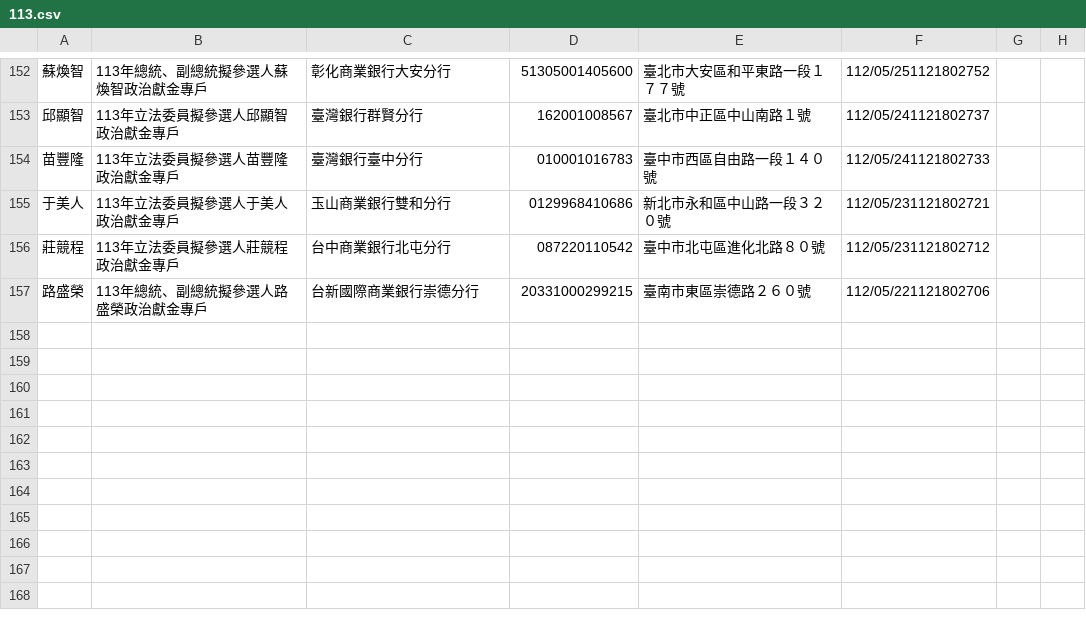
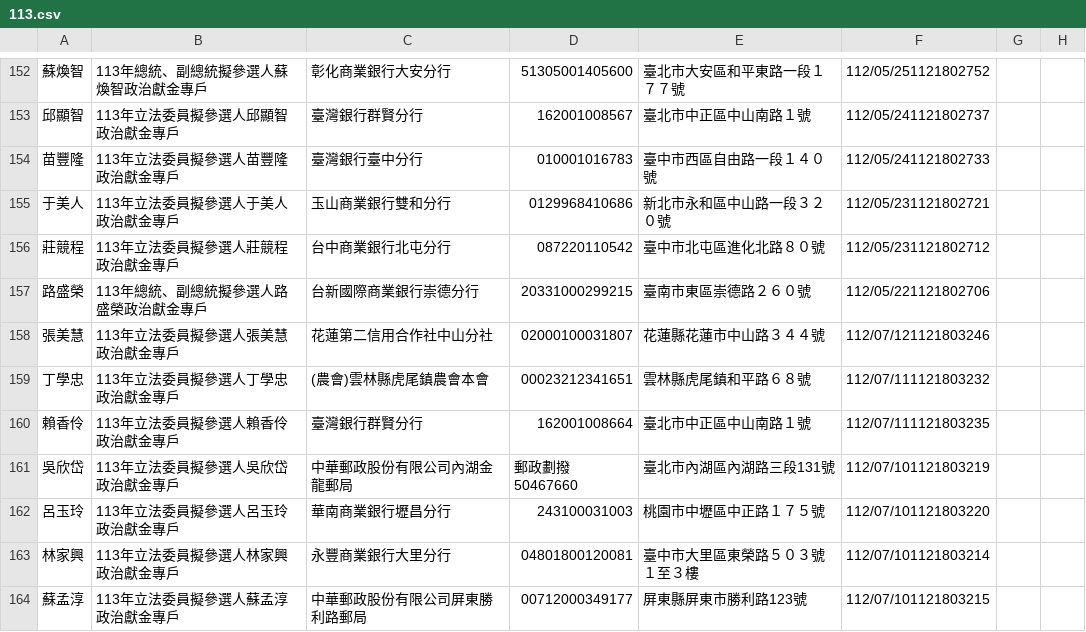
Before and after one commit to kiang/vote2024, a CSV file: sunshine.cy.gov.tw/113.csv, drawn as a sheet; only a part is shown, gaps mark what is left out; the diff names each change by its address in the sheet, - before the commit and + after, or states it on an @@ line.

Commit message:
auto update @ 2023-07-17 02:22:01

```diff
--- a/sunshine.cy.gov.tw/113.csv
+++ b/sunshine.cy.gov.tw/113.csv
+row 158: 張美慧 | 113年立法委員擬參選人張美慧政治獻金專戶 | 花蓮第二信用合作社中山分社 | 02000100031807 | 花蓮縣花蓮市中山路３４４號 | 112/07/121121803246
+row 159: 丁學忠 | 113年立法委員擬參選人丁學忠政治獻金專戶 | (農會)雲林縣虎尾鎮農會本會 | 00023212341651 | 雲林縣虎尾鎮和平路６８號 | 112/07/111121803232
+row 160: 賴香伶 | 113年立法委員擬參選人賴香伶政治獻金專戶 | 臺灣銀行群賢分行 | 162001008664 | 臺北市中正區中山南路１號 | 112/07/111121803235
+row 161: 吳欣岱 | 113年立法委員擬參選人吳欣岱政治獻金專戶 | 中華郵政股份有限公司內湖金龍郵局 | 郵政劃撥50467660 | 臺北市內湖區內湖路三段131號 | 112/07/101121803219
+row 162: 呂玉玲 | 113年立法委員擬參選人呂玉玲政治獻金專戶 | 華南商業銀行壢昌分行 | 243100031003 | 桃園市中壢區中正路１７５號 | 112/07/101121803220
+row 163: 林家興 | 113年立法委員擬參選人林家興政治獻金專戶 | 永豐商業銀行大里分行 | 04801800120081 | 臺中市大里區東榮路５０３號１至３樓 | 112/07/101121803214
+row 164: 蘇孟淳 | 113年立法委員擬參選人蘇孟淳政治獻金專戶 | 中華郵政股份有限公司屏東勝利路郵局 | 00712000349177 | 屏東縣屏東市勝利路123號 | 112/07/101121803215
```
